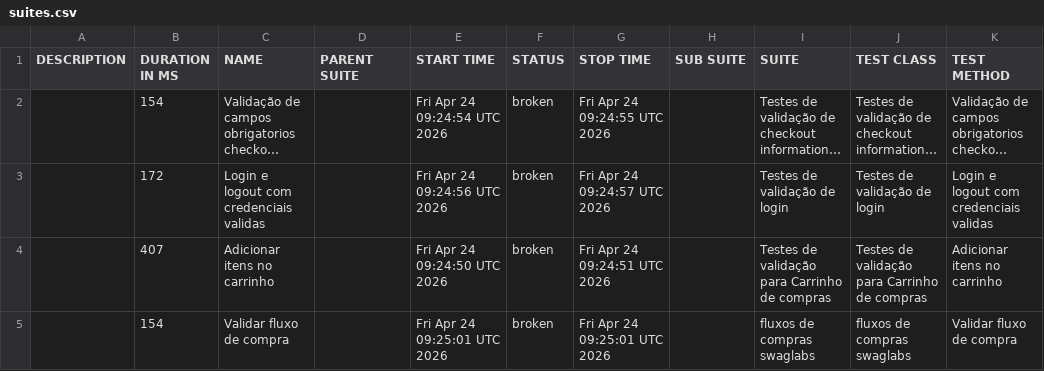
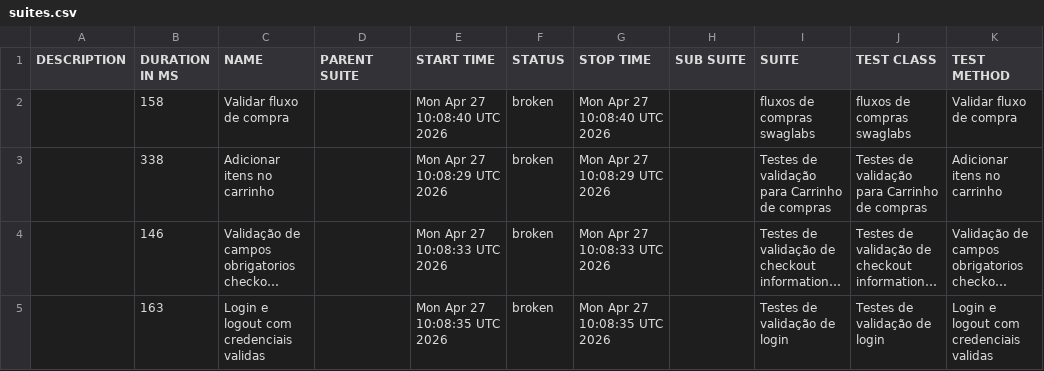
Before and after one commit to DiegoBBarbosa09/Automacao_swaglabs_cypress, a CSV file: data/suites.csv, drawn as a sheet; long unchanged cells end in …; removed rows and columns are numbered as before the commit, all else as after; the diff names each change by its address in the sheet, - before the commit and + after, or states it on an @@ line.

```diff
--- a/data/suites.csv
+++ b/data/suites.csv
+row 2:  | 158 | Validar fluxo de compra |  | Mon Apr 27 10:08:40 UTC 2026 | broken | Mon Apr 27 10:08:40 UTC 2026 |  | fluxos de compras swaglabs | fluxos de compras swaglabs | Validar fluxo de compra
+row 3:  | 338 | Adicionar itens no carrinho |  | Mon Apr 27 10:08:29 UTC 2026 | broken | Mon Apr 27 10:08:29 UTC 2026 |  | Testes de validação para Carrinho de compras | Testes de validação para Carrinho de compras | Adicionar itens no carrinho
-B4 (DURATION IN MS): 154
+B4 (DURATION IN MS): 146
-E4 (START TIME): Fri Apr 24 09:24:54 UTC 2026
+E4 (START TIME): Mon Apr 27 10:08:33 UTC 2026
-G4 (STOP TIME): Fri Apr 24 09:24:55 UTC 2026
+G4 (STOP TIME): Mon Apr 27 10:08:33 UTC 2026
-B5 (DURATION IN MS): 172
+B5 (DURATION IN MS): 163
-E5 (START TIME): Fri Apr 24 09:24:56 UTC 2026
+E5 (START TIME): Mon Apr 27 10:08:35 UTC 2026
-G5 (STOP TIME): Fri Apr 24 09:24:57 UTC 2026
+G5 (STOP TIME): Mon Apr 27 10:08:35 UTC 2026
-row 4:  | 407 | Adicionar itens no carrinho |  | Fri Apr 24 09:24:50 UTC 2026 | broken | Fri Apr 24 09:24:51 UTC 2026 |  | Testes de validação para Carrinho de compras | Testes de validação para Carrinho de compras | Adicionar itens no carrinho
-row 5:  | 154 | Validar fluxo de compra |  | Fri Apr 24 09:25:01 UTC 2026 | broken | Fri Apr 24 09:25:01 UTC 2026 |  | fluxos de compras swaglabs | fluxos de compras swaglabs | Validar fluxo de compra
```
Also changed, not shown: 23 other files.
